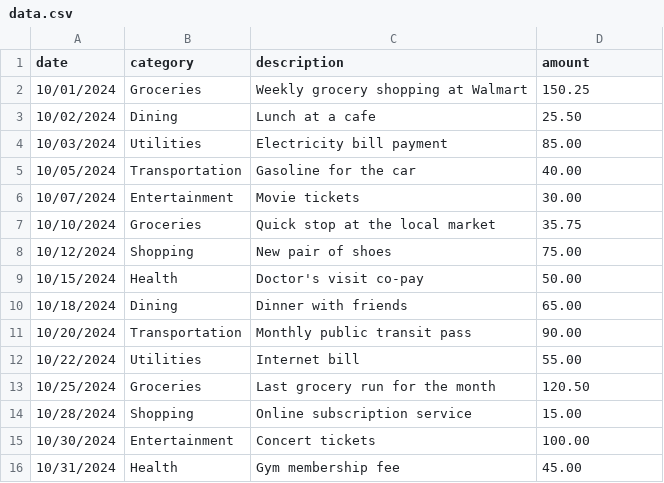
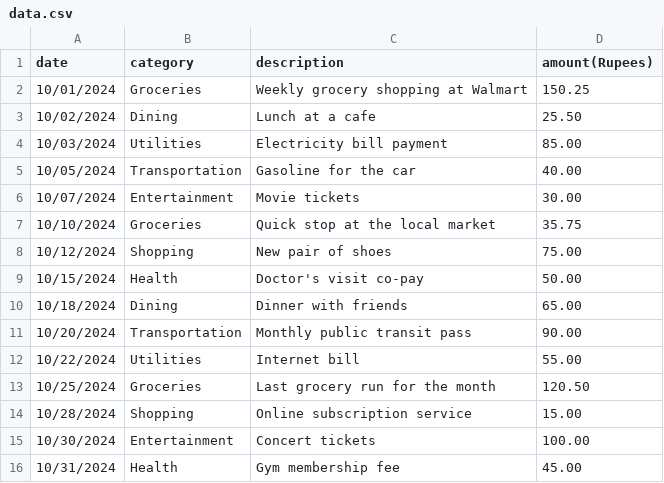
Before and after one commit to atharva-404/FinRight-AI, a CSV file: backend/data/data.csv, drawn as a sheet.

```diff
--- a/backend/data/data.csv
+++ b/backend/data/data.csv
@@ -1,2 +1,2 @@
-date,category,description,amount
+date,category,description,amount(Rupees)
 10/01/2024,Groceries,Weekly grocery shopping at Walmart,150.25
```
Also changed, not shown: 24 other files.
